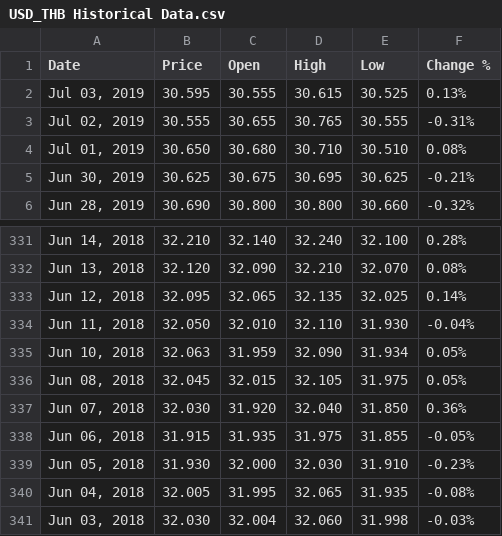
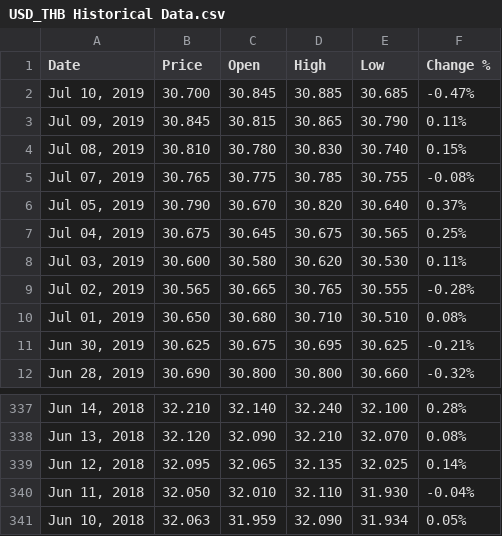
Before and after one commit to OpenWeasel/USDTHB-1Y-HISTORICAL, a CSV file: USD_THB Historical Data.csv, drawn as a sheet; only a part is shown, gaps mark what is left out.

Commit message:
Update USD_THB Historical Data.csv
JUL10 Data upload

```diff
--- a/USD_THB Historical Data.csv
+++ b/USD_THB Historical Data.csv
@@ -1,4 +1,10 @@
 "Date","Price","Open","High","Low","Change %"
-"Jul 03, 2019","30.595","30.555","30.615","30.525","0.13%"
-"Jul 02, 2019","30.555","30.655","30.765","30.555","-0.31%"
+"Jul 10, 2019","30.700","30.845","30.885","30.685","-0.47%"
+"Jul 09, 2019","30.845","30.815","30.865","30.790","0.11%"
+"Jul 08, 2019","30.810","30.780","30.830","30.740","0.15%"
+"Jul 07, 2019","30.765","30.775","30.785","30.755","-0.08%"
+"Jul 05, 2019","30.790","30.670","30.820","30.640","0.37%"
+"Jul 04, 2019","30.675","30.645","30.675","30.565","0.25%"
+"Jul 03, 2019","30.600","30.580","30.620","30.530","0.11%"
+"Jul 02, 2019","30.565","30.665","30.765","30.555","-0.28%"
 "Jul 01, 2019","30.650","30.680","30.710","30.510","0.08%"
@@ -335,7 +341 @@
 "Jun 10, 2018","32.063","31.959","32.090","31.934","0.05%"
-"Jun 08, 2018","32.045","32.015","32.105","31.975","0.05%"
-"Jun 07, 2018","32.030","31.920","32.040","31.850","0.36%"
-"Jun 06, 2018","31.915","31.935","31.975","31.855","-0.05%"
-"Jun 05, 2018","31.930","32.000","32.030","31.910","-0.23%"
-"Jun 04, 2018","32.005","31.995","32.065","31.935","-0.08%"
-"Jun 03, 2018","32.030","32.004","32.060","31.998","-0.03%"
```
